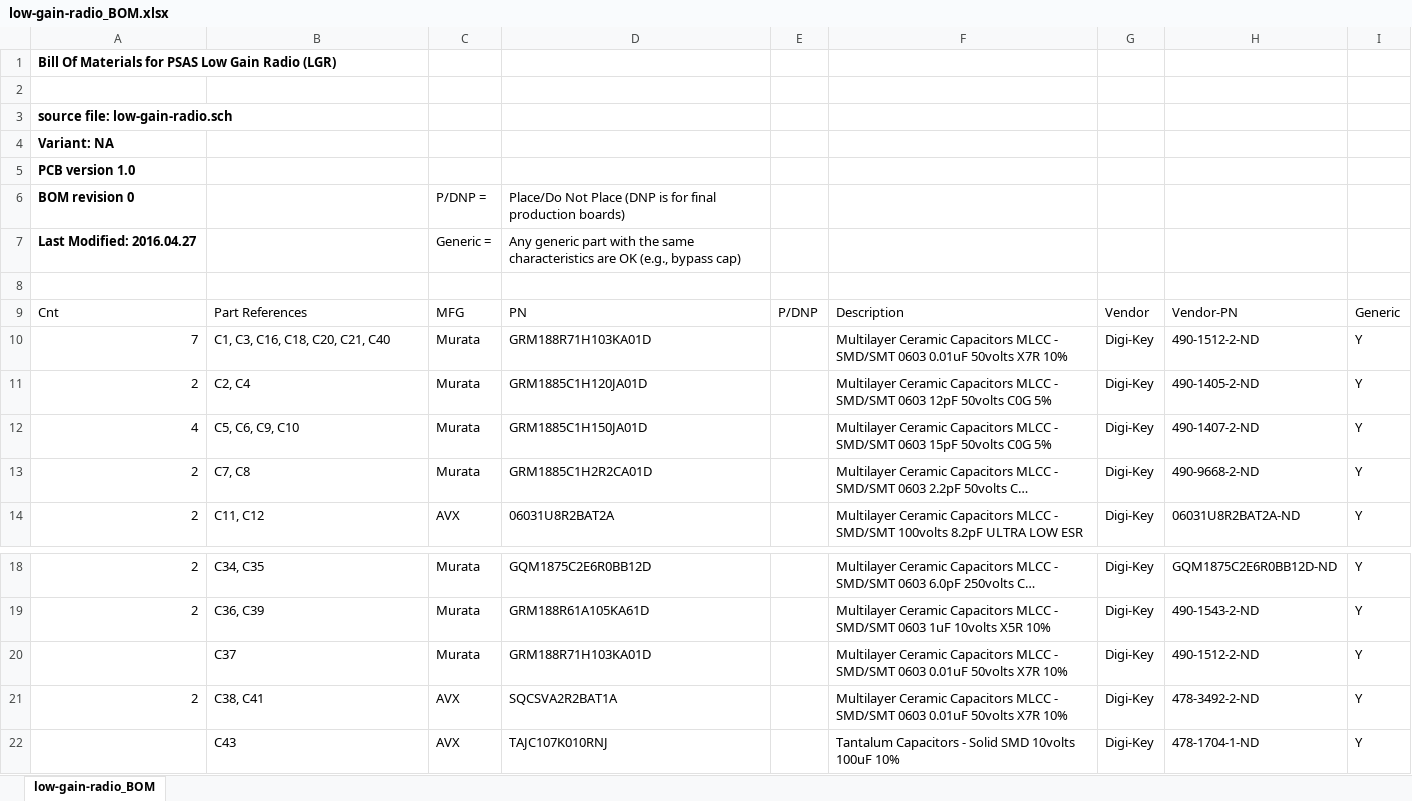
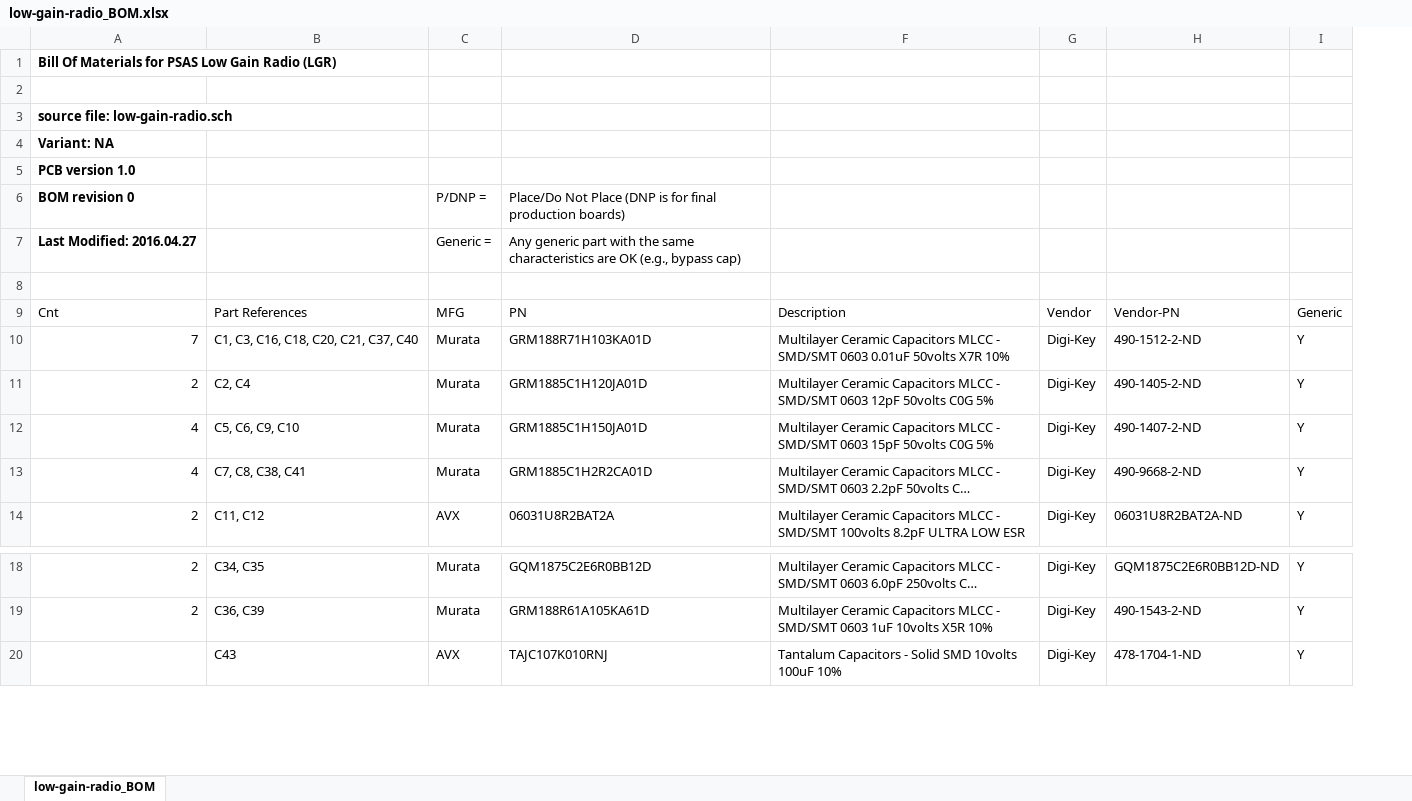
Before and after one commit to oresat/low-gain-radio, an Excel workbook: docs/low-gain-radio_BOM.xlsx, sheet low-gain-radio_BOM, drawn as a sheet; only a part is shown, gaps mark what is left out; long unchanged cells end in …; values as stored, in another font and other column widths than the file's, no borders; the diff names each change by its address in the sheet, - before the commit and + after, or states it on an @@ line.

Commit message:
Consolidation

```diff
--- a/docs/low-gain-radio_BOM.xlsx (sheet low-gain-radio_BOM)
+++ b/docs/low-gain-radio_BOM.xlsx (sheet low-gain-radio_BOM)
@@ column E hidden, row 9: P/DNP @@
-B10: C1, C3, C16, C18, C20, C21, C40
+B10: C1, C3, C16, C18, C20, C21, C37, C40
-A13: 2
+A13: 4
-B13: C7, C8
+B13: C7, C8, C38, C41
-row 20:  | C37 | Murata | GRM188R71H103KA01D |  | Multilayer Ceramic Capacitors MLCC - SMD/SMT 0603 0.01uF 50volts X7R 10% | Digi-Key | 490-1512-2-ND | Y
-row 21: 2 | C38, C41 | AVX | SQCSVA2R2BAT1A |  | Multilayer Ceramic Capacitors MLCC - SMD/SMT 0603 0.01uF 50volts X7R 10% | Digi-Key | 478-3492-2-ND | Y
```
